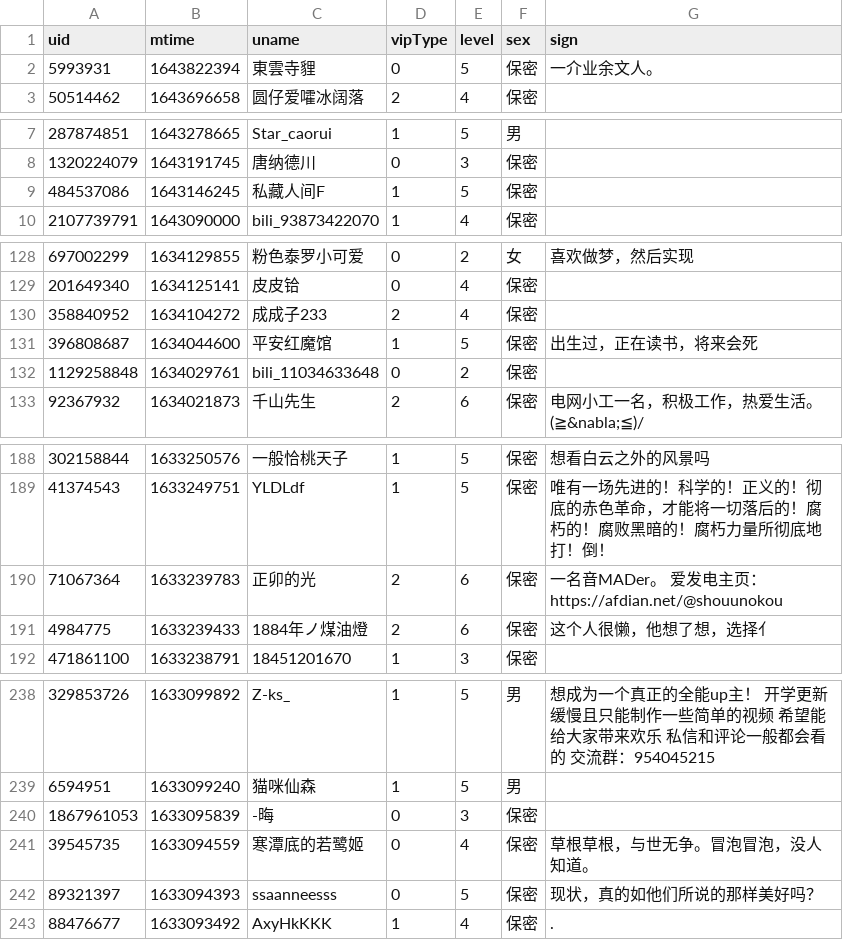
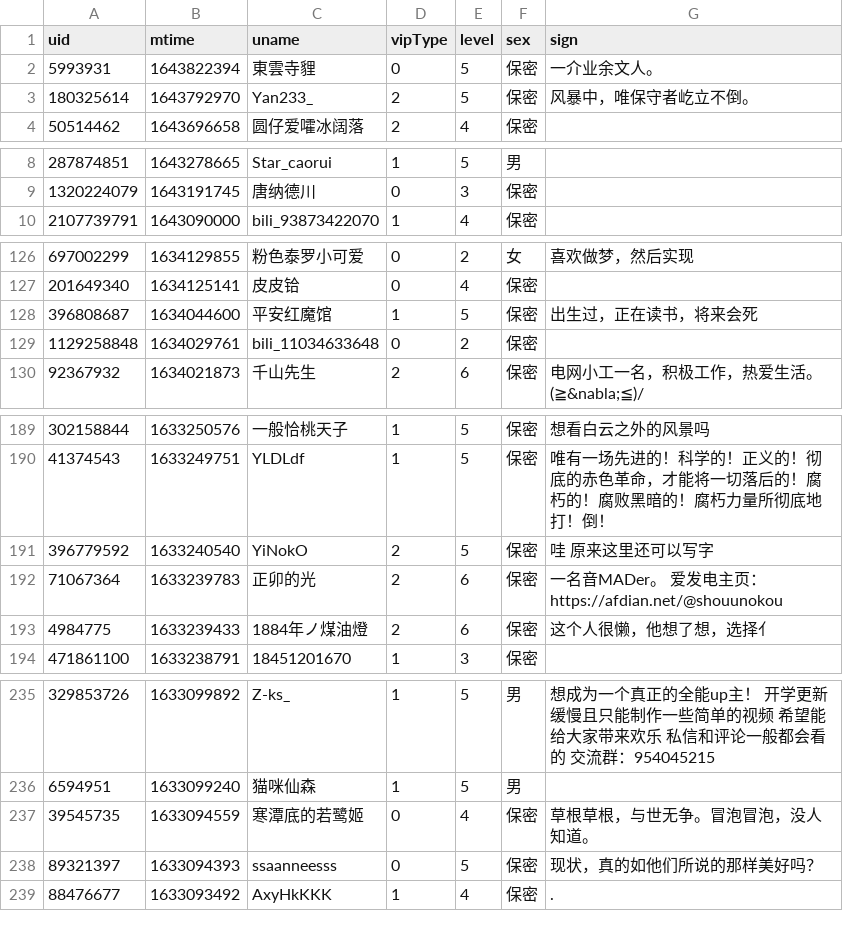
Before and after one commit to Brx86/web, a CSV file: 25773550/Ayatale.csv, drawn as a sheet; only a part is shown, gaps mark what is left out; the diff covers the shown part only.

```diff
--- a/25773550/Ayatale.csv
+++ b/25773550/Ayatale.csv
@@ -2,2 +2,3 @@ uid,mtime,uname,vipType,level,sex,sign
 5993931,1643822394,東雲寺貍,0,5,保密,一介业余文人。
+180325614,1643792970,Yan233_,2,5,保密,风暴中，唯保守者屹立不倒。
 50514462,1643696658,圆仔爱嚯冰阔落,2,4,保密,
@@ -8,3 +9,2 @@ uid,mtime,uname,vipType,level,sex,sign
 1320224079,1643191745,唐纳德川,0,3,保密,
-484537086,1643146245,私藏人间F,1,5,保密,
 2107739791,1643090000,bili_93873422070,1,4,保密,
@@ -129,3 +127,2 @@ uid,mtime,uname,vipType,level,sex,sign
 201649340,1634125141,皮皮铪,0,4,保密,
-358840952,1634104272,成成子233,2,4,保密,
 396808687,1634044600,平安红魔馆,1,5,保密,出生过，正在读书，将来会死
@@ -189,2 +190,3 @@ uid,mtime,uname,vipType,level,sex,sign
 41374543,1633249751,YLDLdf,1,5,保密,唯有一场先进的！科学的！正义的！彻底的赤色革命，才能将一切落后的！腐朽的！腐败黑暗的！腐朽力量所彻底地 打！倒！
+396779592,1633240540,YiNokO,2,5,保密,哇 原来这里还可以写字
 71067364,1633239783,正卯的光,2,6,保密,一名音MADer。 爱发电主页：https://afdian.net/@shouunokou
@@ -239,3 +236,2 @@ uid,mtime,uname,vipType,level,sex,sign
 6594951,1633099240,猫咪仙森,1,5,男,
-1867961053,1633095839,-晦,0,3,保密,
 39545735,1633094559,寒潭底的若鹭姬,0,4,保密,草根草根，与世无争。冒泡冒泡，没人知道。
```
Also changed, not shown: 8 added rows and 7 removed rows elsewhere in this file, 172809260/晨露ZLQ.csv, 439916362/朝色泛起之际_.csv, 3 other files.
